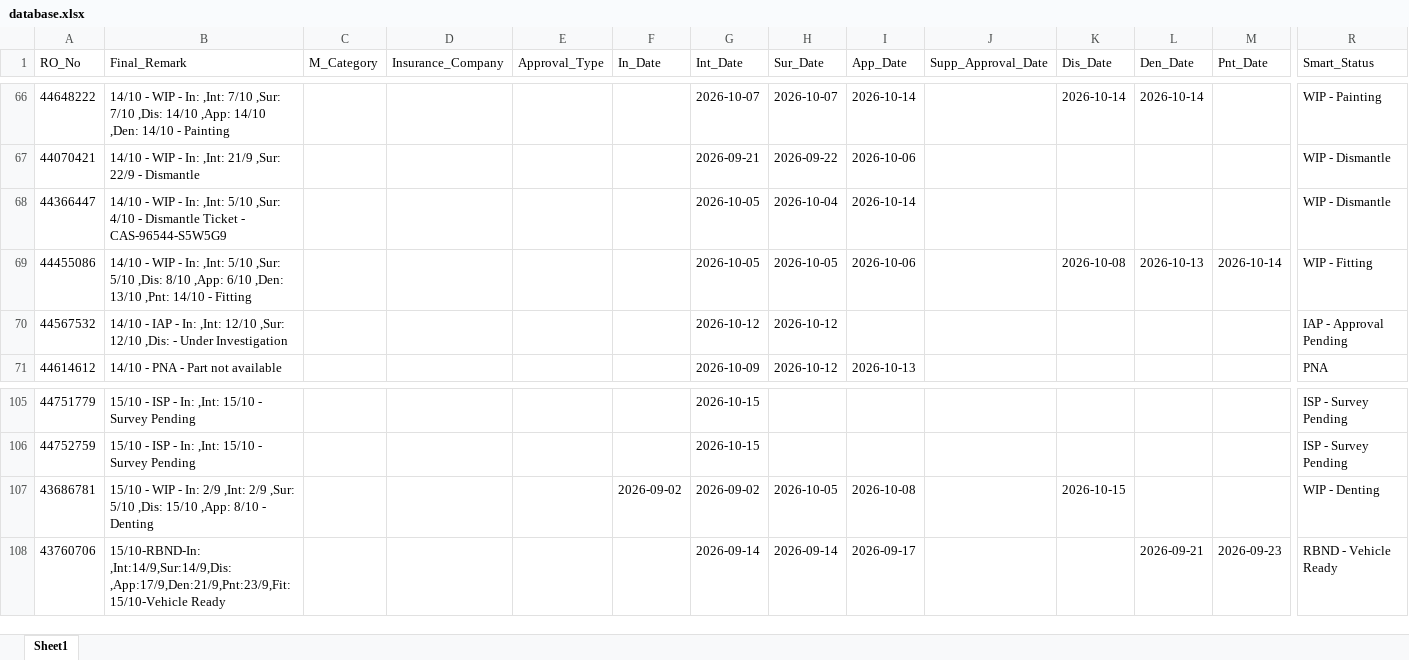
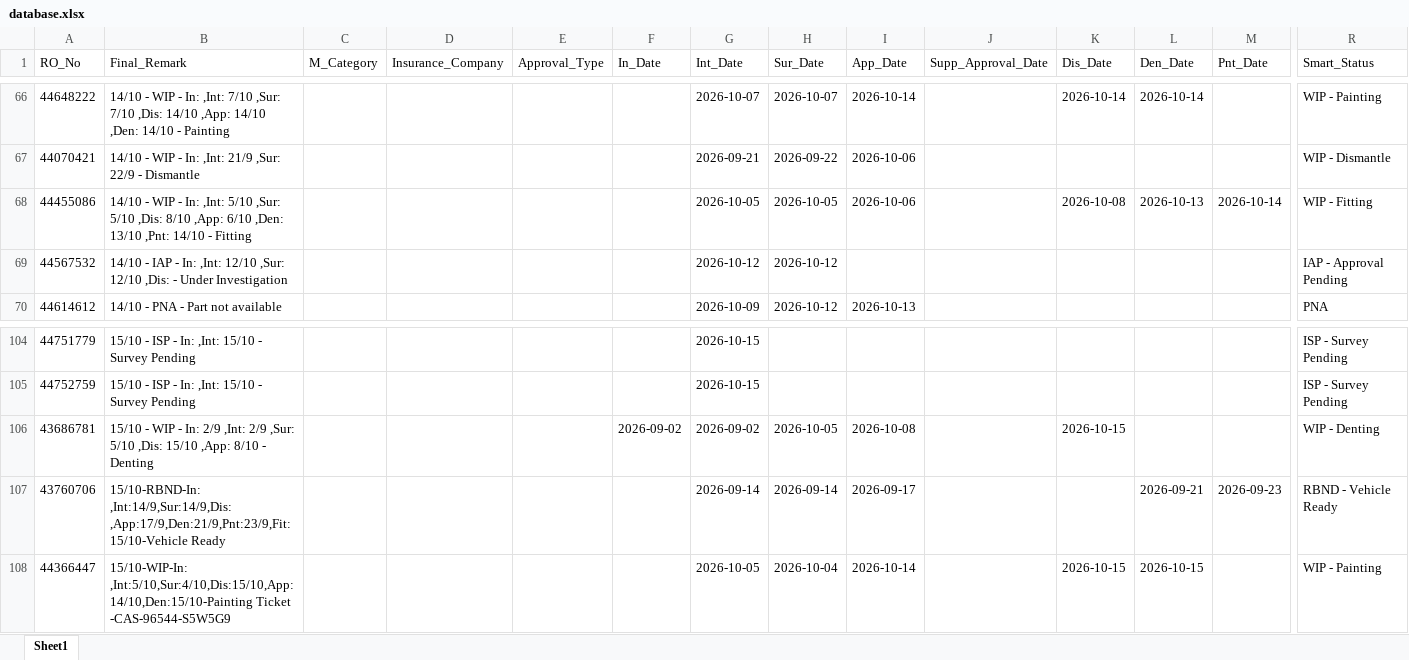
Before and after one commit to mowais05/Remark_update, an Excel workbook: database.xlsx, sheet Sheet1, drawn as a sheet; only a part is shown, gaps mark what is left out; values as stored, in another font and other column widths than the file's, no borders; removed rows and columns are numbered as before the commit, all else as after; rows hold the shown columns only; the diff names each change by its address in the sheet, - before the commit and + after, or states it on an @@ line.

Commit message:
Update Database

```diff
--- a/database.xlsx (sheet Sheet1)
+++ b/database.xlsx (sheet Sheet1)
-row 68: 44366447 | 14/10 - WIP - In: ,Int: 5/10 ,Sur: 4/10 - Dismantle Ticket - CAS-96544-S5W5G9 |  |  |  |  | 2026-10-05 | 2026-10-04 | 2026-10-14 |  |  |  |  | WIP - Dismantle
+row 108: 44366447 | 15/10-WIP-In: ,Int:5/10,Sur:4/10,Dis:15/10,App:14/10,Den:15/10-Painting Ticket -CAS-96544-S5W5G9 |  |  |  |  | 2026-10-05 | 2026-10-04 | 2026-10-14 |  | 2026-10-15 | 2026-10-15 |  | WIP - Painting
```
